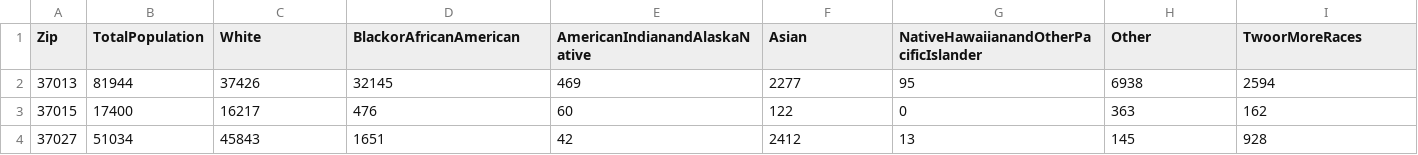
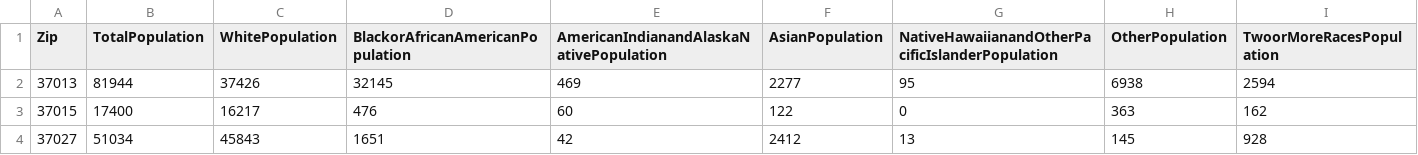
Before and after one commit to rousell/gentrification-calc, a CSV file: gentrification-calc/DAL/SeedData/ACS_2013_Cleaned.csv, drawn as a sheet; only a part is shown.

```diff
--- a/gentrification-calc/DAL/SeedData/ACS_2013_Cleaned.csv
+++ b/gentrification-calc/DAL/SeedData/ACS_2013_Cleaned.csv
@@ -1,2 +1,2 @@
-Zip,TotalPopulation,White,BlackorAfricanAmerican,AmericanIndianandAlaskaNative,Asian,NativeHawaiianandOtherPacificIslander,Other,TwoorMoreRaces
+Zip,TotalPopulation,WhitePopulation,BlackorAfricanAmericanPopulation,AmericanIndianandAlaskaNativePopulation,AsianPopulation,NativeHawaiianandOtherPacificIslanderPopulation,OtherPopulation,TwoorMoreRacesPopulation
 37013,81944,37426,32145,469,2277,95,6938,2594
```
Also changed, not shown: gentrification-calc/DAL/SeedData/ACS_2011_Cleaned.csv, gentrification-calc/DAL/SeedData/ACS_2012_Cleaned.csv, 12 other files.
